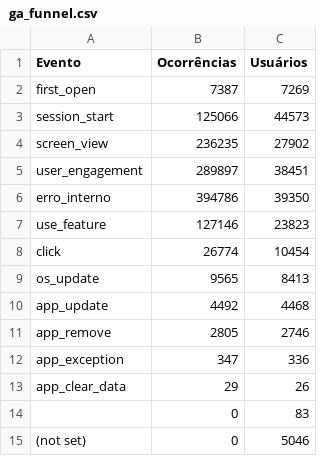
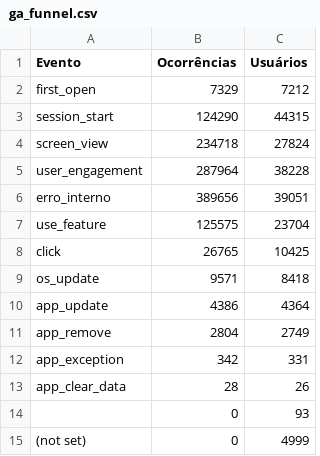
Before and after one commit to fabioramos-02/matomo, a CSV file: matomo-analytics-dashboard/exports/ga_funnel.csv, drawn as a sheet.

```diff
--- a/matomo-analytics-dashboard/exports/ga_funnel.csv
+++ b/matomo-analytics-dashboard/exports/ga_funnel.csv
@@ -1,15 +1,15 @@
 Evento;Ocorrências;Usuários
-first_open;7387;7269
-session_start;125066;44573
-screen_view;236235;27902
-user_engagement;289897;38451
-erro_interno;394786;39350
-use_feature;127146;23823
-click;26774;10454
-os_update;9565;8413
-app_update;4492;4468
-app_remove;2805;2746
-app_exception;347;336
-app_clear_data;29;26
-;0;83
-(not set);0;5046
+first_open;7329;7212
+session_start;124290;44315
+screen_view;234718;27824
+user_engagement;287964;38228
+erro_interno;389656;39051
+use_feature;125575;23704
+click;26765;10425
+os_update;9571;8418
+app_update;4386;4364
+app_remove;2804;2749
+app_exception;342;331
+app_clear_data;28;26
+;0;93
+(not set);0;4999
```
Also changed, not shown: matomo-analytics-dashboard/exports/ga_cities.csv, matomo-analytics-dashboard/exports/ga_links.csv, 4 other files.
